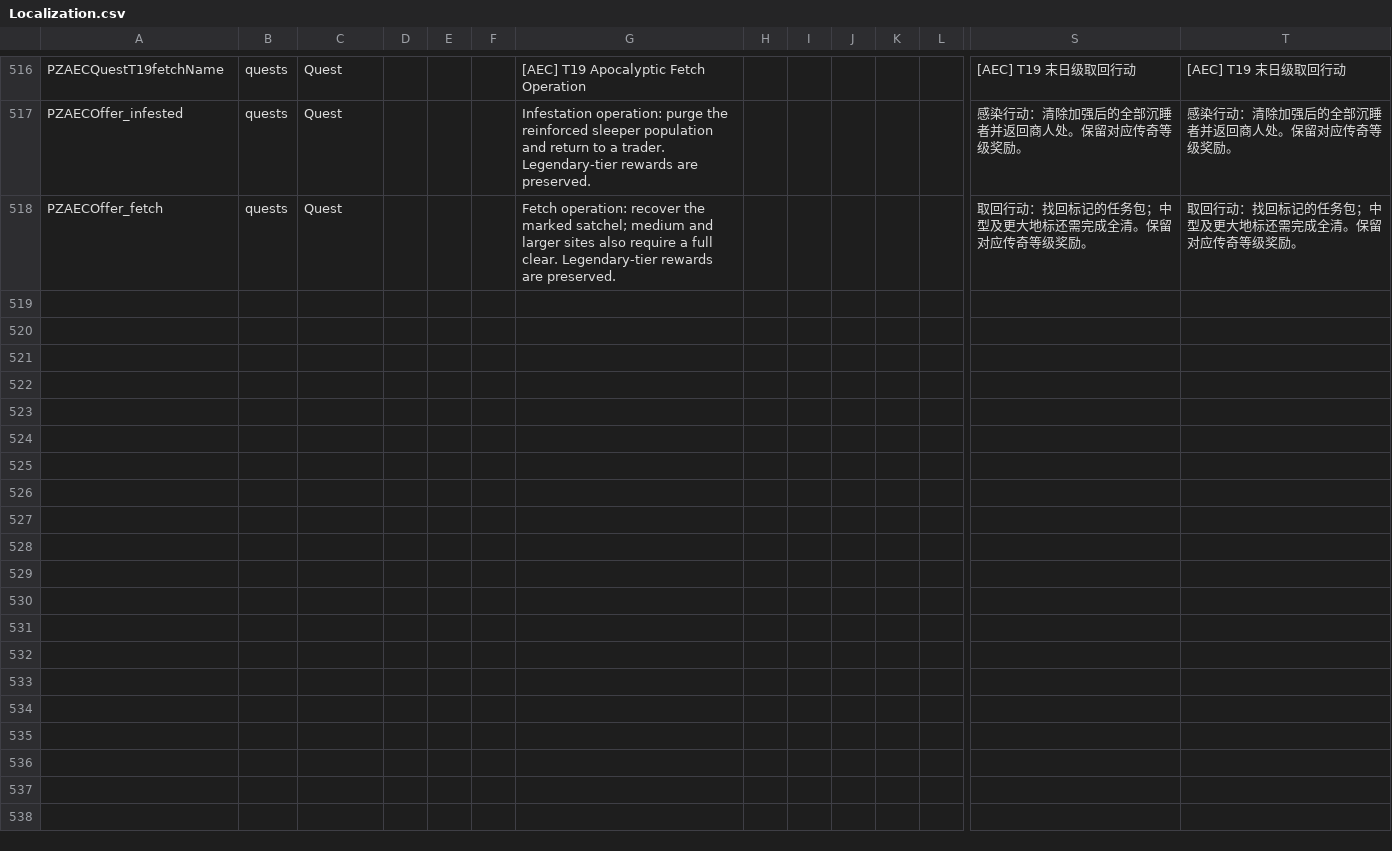
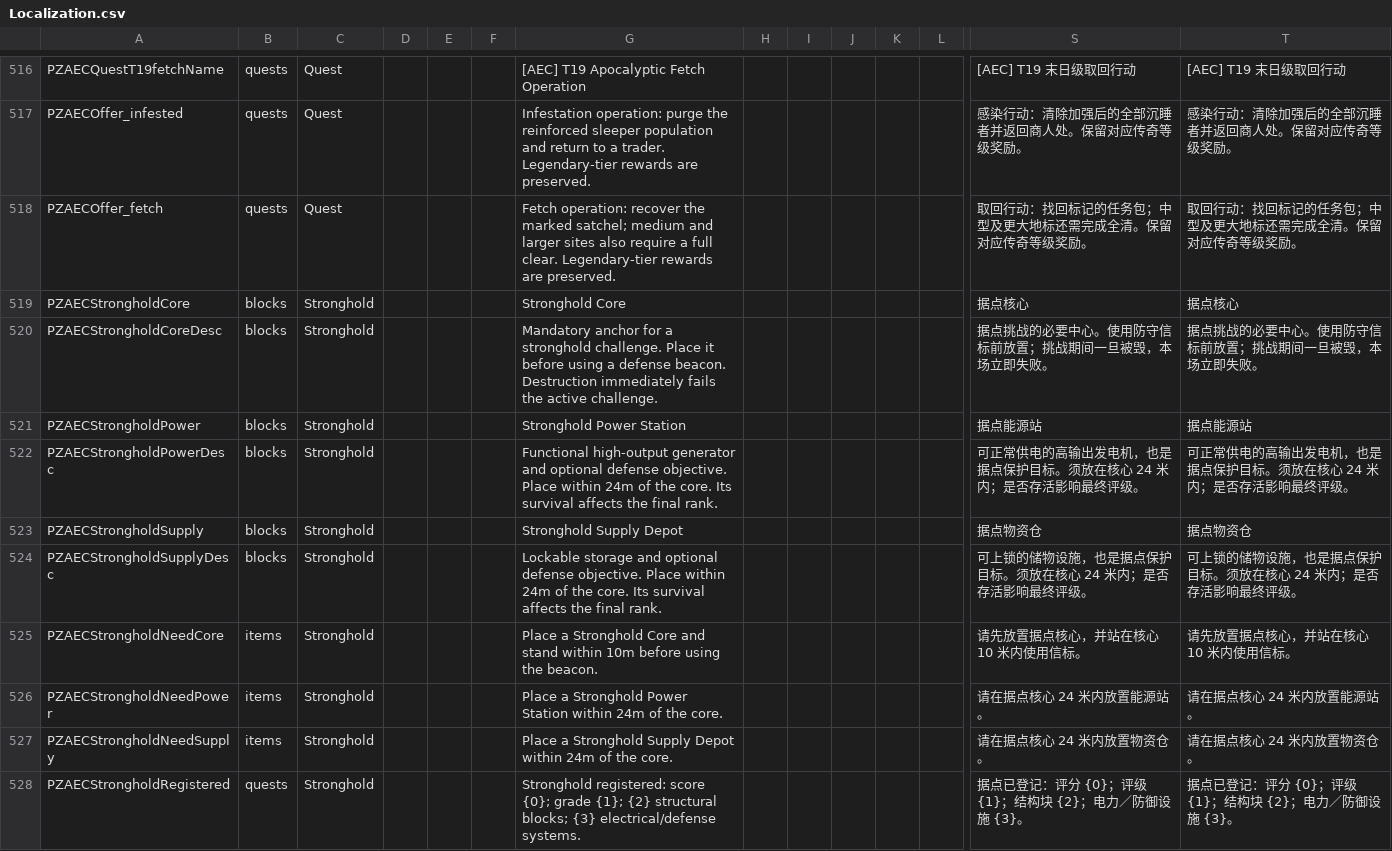
Before and after one commit to sen621ai-coder/7DAY, a CSV file: 99-AEC_T16_RuntimeFix/Config/Localization.csv, drawn as a sheet; only a part is shown, gaps mark what is left out; rows hold the shown columns only; the diff covers the shown part only; the diff names each change by its address in the sheet, - before the commit and + after, or states it on an @@ line.

```diff
--- a/99-AEC_T16_RuntimeFix/Config/Localization.csv
+++ b/99-AEC_T16_RuntimeFix/Config/Localization.csv
+row 519: PZAECStrongholdCore | blocks | Stronghold |  |  |  | Stronghold Core |  |  |  |  |  | 据点核心 | 据点核心
+row 520: PZAECStrongholdCoreDesc | blocks | Stronghold |  |  |  | Mandatory anchor for a stronghold challenge. Place it before using a defense beacon. Destruction immediately fails the active challenge. |  |  |  |  |  | 据点挑战的必要中心。使用防守信标前放置；挑战期间一旦被毁，本场立即失败。 | 据点挑战的必要中心。使用防守信标前放置；挑战期间一旦被毁，本场立即失败。
+row 521: PZAECStrongholdPower | blocks | Stronghold |  |  |  | Stronghold Power Station |  |  |  |  |  | 据点能源站 | 据点能源站
+row 522: PZAECStrongholdPowerDesc | blocks | Stronghold |  |  |  | Functional high-output generator and optional defense objective. Place within 24m of the core. Its survival affects the final rank. |  |  |  |  |  | 可正常供电的高输出发电机，也是据点保护目标。须放在核心 24 米内；是否存活影响最终评级。 | 可正常供电的高输出发电机，也是据点保护目标。须放在核心 24 米内；是否存活影响最终评级。
+row 523: PZAECStrongholdSupply | blocks | Stronghold |  |  |  | Stronghold Supply Depot |  |  |  |  |  | 据点物资仓 | 据点物资仓
+row 524: PZAECStrongholdSupplyDesc | blocks | Stronghold |  |  |  | Lockable storage and optional defense objective. Place within 24m of the core. Its survival affects the final rank. |  |  |  |  |  | 可上锁的储物设施，也是据点保护目标。须放在核心 24 米内；是否存活影响最终评级。 | 可上锁的储物设施，也是据点保护目标。须放在核心 24 米内；是否存活影响最终评级。
+row 525: PZAECStrongholdNeedCore | items | Stronghold |  |  |  | Place a Stronghold Core and stand within 10m before using the beacon. |  |  |  |  |  | 请先放置据点核心，并站在核心 10 米内使用信标。 | 请先放置据点核心，并站在核心 10 米内使用信标。
+row 526: PZAECStrongholdNeedPower | items | Stronghold |  |  |  | Place a Stronghold Power Station within 24m of the core. |  |  |  |  |  | 请在据点核心 24 米内放置能源站。 | 请在据点核心 24 米内放置能源站。
+row 527: PZAECStrongholdNeedSupply | items | Stronghold |  |  |  | Place a Stronghold Supply Depot within 24m of the core. |  |  |  |  |  | 请在据点核心 24 米内放置物资仓。 | 请在据点核心 24 米内放置物资仓。
+row 528: PZAECStrongholdRegistered | quests | Stronghold |  |  |  | Stronghold registered: score {0}; grade {1}; {2} structural blocks; {3} electrical/defense systems. |  |  |  |  |  | 据点已登记：评分 {0}；评级 {1}；结构块 {2}；电力／防御设施 {3}。 | 据点已登记：评分 {0}；评级 {1}；结构块 {2}；电力／防御设施 {3}。
```
Also changed, not shown: 9 added rows and 6 edited cells elsewhere in this file, 18 other files.
